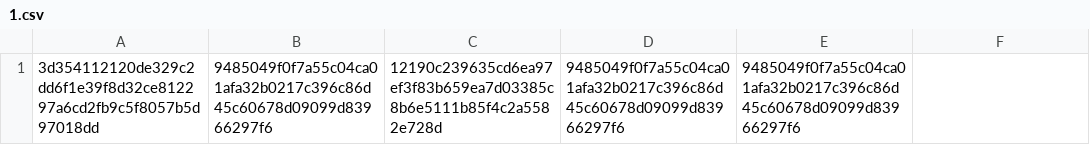
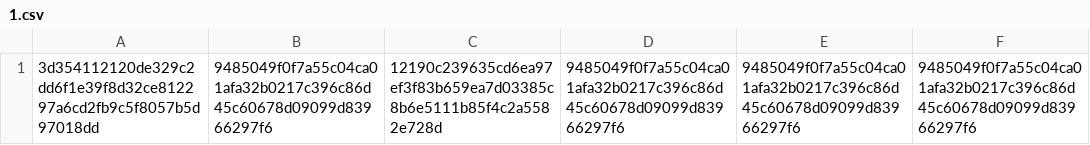
Before and after one commit to jchartrand/dcc-hash-registry, a CSV file: 1.csv, drawn as a sheet.

Commit message:
add hash to registry

```diff
--- a/1.csv
+++ b/1.csv
@@ -1 +1 @@
-3d354112120de329c2dd6f1e39f8d32ce812297a6cd2fb9c5f8057b5d97018dd,9485049f0f7a55c04ca01afa32b0217c396c86d45c60678d09099d83966297f6,12190c239635cd6ea97ef3f83b659ea7d03385c8b6e5111b85f4c2a5582e728d,9485049f0f7a55c04ca01afa32b0217c396c86d45c60678d09099d83966297f6,9485049f0f7a55c04ca01afa32b0217c396c86d45c60678d09099d83966297f6
+3d354112120de329c2dd6f1e39f8d32ce812297a6cd2fb9c5f8057b5d97018dd,9485049f0f7a55c04ca01afa32b0217c396c86d45c60678d09099d83966297f6,12190c239635cd6ea97ef3f83b659ea7d03385c8b6e5111b85f4c2a5582e728d,9485049f0f7a55c04ca01afa32b0217c396c86d45c60678d09099d83966297f6,9485049f0f7a55c04ca01afa32b0217c396c86d45c60678d09099d83966297f6,9485049f0f7a55c04ca01afa32b0217c396c86d45c60678d09099d83966297f6
```
